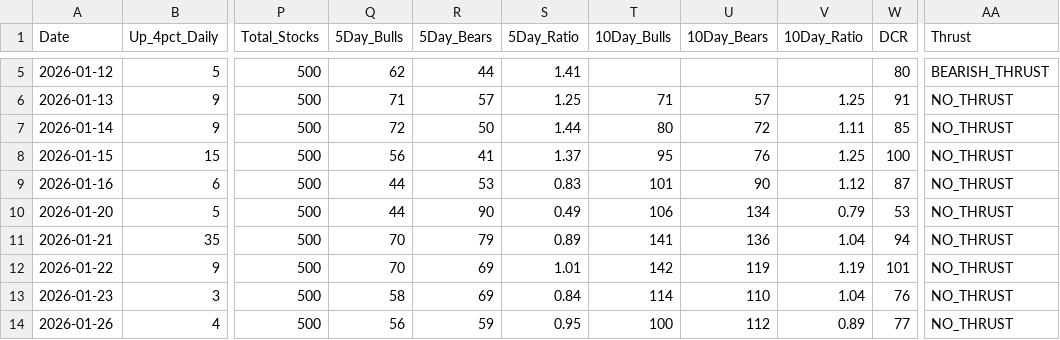
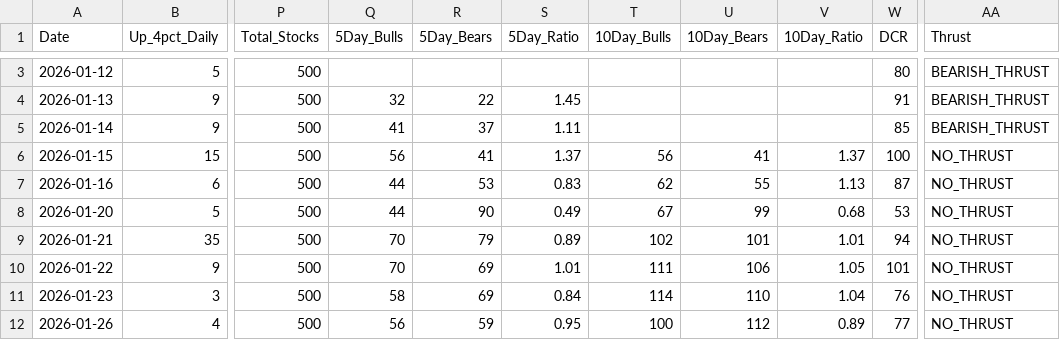
Before and after one commit to Vineh20/market-breadth, a CSV file: docs/market_breadth_200d_REAL.csv, drawn as a sheet; only a part is shown, gaps mark what is left out; addresses are those after the commit; the diff covers the shown part only; the diff names each change by its address in the sheet, - before the commit and + after, or states it on an @@ line.

```diff
--- a/docs/market_breadth_200d_REAL.csv
+++ b/docs/market_breadth_200d_REAL.csv
-Q3 (5Day_Bulls): 62
+Q3 (5Day_Bulls): (empty)
-R3 (5Day_Bears): 44
+R3 (5Day_Bears): (empty)
-S3 (5Day_Ratio): 1.41
+S3 (5Day_Ratio): (empty)
-Q4 (5Day_Bulls): 71
+Q4 (5Day_Bulls): 32
-R4 (5Day_Bears): 57
+R4 (5Day_Bears): 22
-S4 (5Day_Ratio): 1.25
+S4 (5Day_Ratio): 1.45
-T4 (10Day_Bulls): 71
+T4 (10Day_Bulls): (empty)
-U4 (10Day_Bears): 57
+U4 (10Day_Bears): (empty)
-V4 (10Day_Ratio): 1.25
+V4 (10Day_Ratio): (empty)
-AA4:AA5 (Thrust): NO_THRUST
+AA4:AA5 (Thrust): BEARISH_THRUST
-Q5 (5Day_Bulls): 72
+Q5 (5Day_Bulls): 41
-R5 (5Day_Bears): 50
+R5 (5Day_Bears): 37
-S5 (5Day_Ratio): 1.44
+S5 (5Day_Ratio): 1.11
-T5 (10Day_Bulls): 80
+T5 (10Day_Bulls): (empty)
-U5 (10Day_Bears): 72
+U5 (10Day_Bears): (empty)
-V5 (10Day_Ratio): 1.11
+V5 (10Day_Ratio): (empty)
-T6 (10Day_Bulls): 95
+T6 (10Day_Bulls): 56
-U6 (10Day_Bears): 76
+U6 (10Day_Bears): 41
-V6 (10Day_Ratio): 1.25
+V6 (10Day_Ratio): 1.37
-T7 (10Day_Bulls): 101
+T7 (10Day_Bulls): 62
-U7 (10Day_Bears): 90
+U7 (10Day_Bears): 55
-V7 (10Day_Ratio): 1.12
+V7 (10Day_Ratio): 1.13
-T8 (10Day_Bulls): 106
+T8 (10Day_Bulls): 67
-U8 (10Day_Bears): 134
+U8 (10Day_Bears): 99
-V8 (10Day_Ratio): 0.79
+V8 (10Day_Ratio): 0.68
-T9 (10Day_Bulls): 141
+T9 (10Day_Bulls): 102
-U9 (10Day_Bears): 136
+U9 (10Day_Bears): 101
-V9 (10Day_Ratio): 1.04
+V9 (10Day_Ratio): 1.01
-T10 (10Day_Bulls): 142
+T10 (10Day_Bulls): 111
-U10 (10Day_Bears): 119
+U10 (10Day_Bears): 106
-V10 (10Day_Ratio): 1.19
+V10 (10Day_Ratio): 1.05
```
Also changed, not shown: 2 added rows, 2 removed rows and 3 edited cells elsewhere in this file, market_breadth_200d_REAL.csv, 2 other files.
